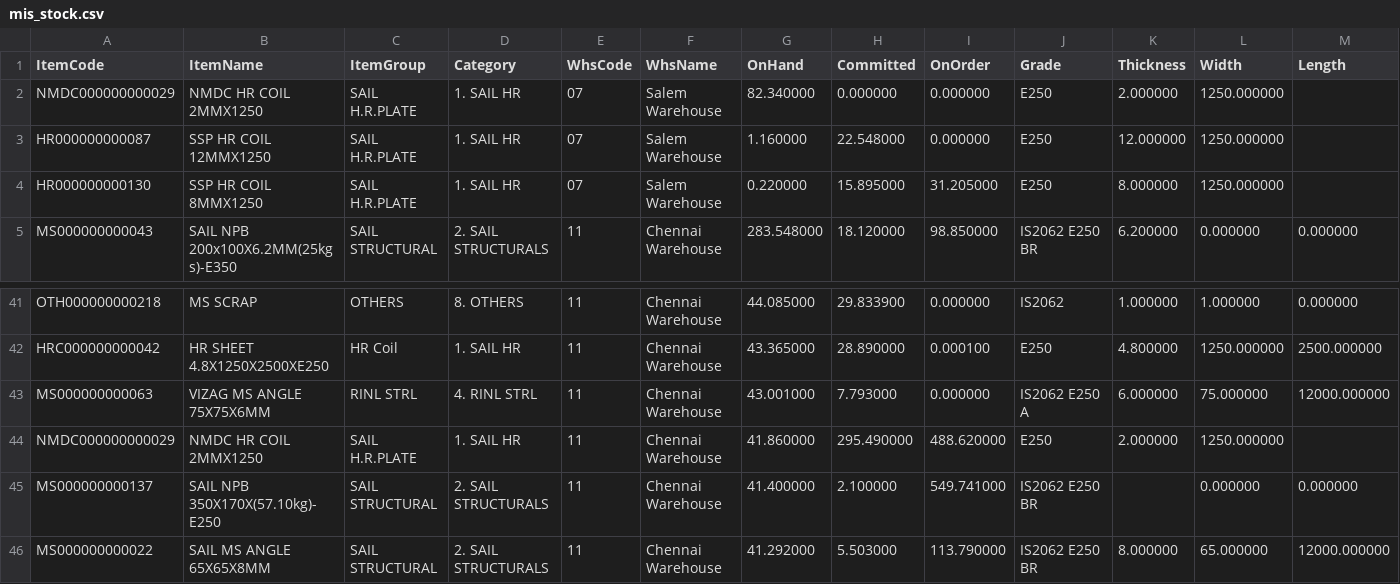
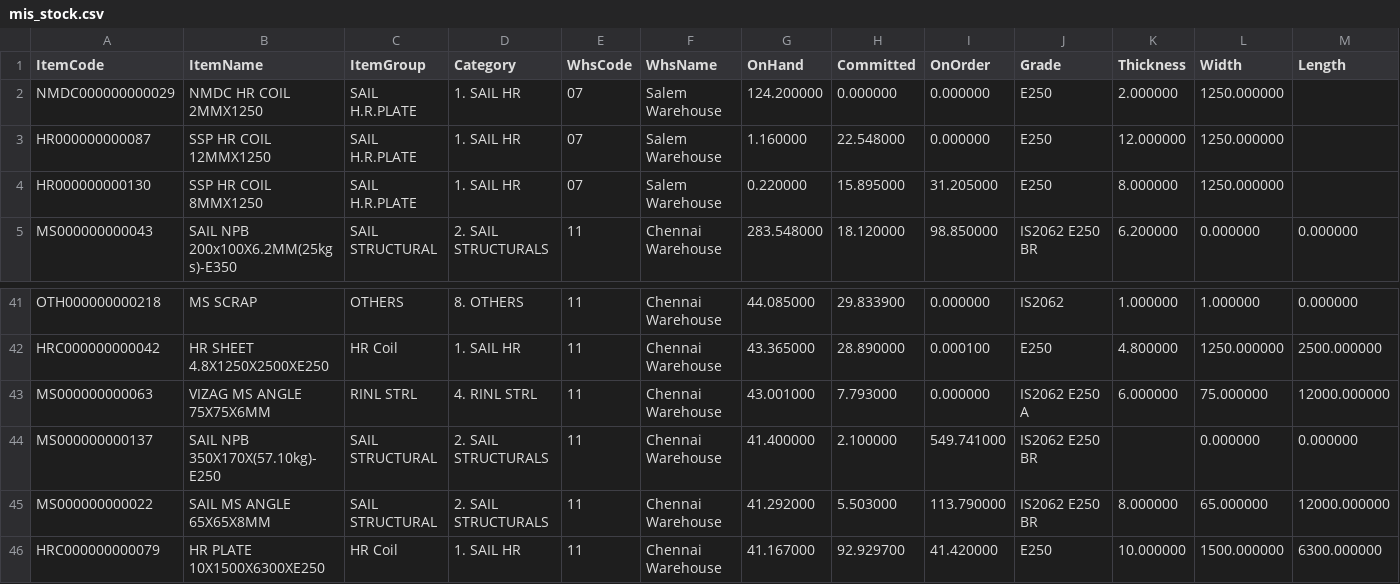
Before and after one commit to BSC23609/mis-portal, a CSV file: stock/mis_stock.csv, drawn as a sheet; only a part is shown, gaps mark what is left out; the shorter side is filled out with more unchanged rows.

Commit message:
stock refresh 2026-09-24 14:15

```diff
--- a/stock/mis_stock.csv
+++ b/stock/mis_stock.csv
@@ -1,3 +1,3 @@
 ItemCode,ItemName,ItemGroup,Category,WhsCode,WhsName,OnHand,Committed,OnOrder,Grade,Thickness,Width,Length
-NMDC000000000029,NMDC HR COIL 2MMX1250,SAIL H.R.PLATE,1. SAIL HR,07,Salem Warehouse,82.340000,0.000000,0.000000,E250,2.000000,1250.000000,
+NMDC000000000029,NMDC HR COIL 2MMX1250,SAIL H.R.PLATE,1. SAIL HR,07,Salem Warehouse,124.200000,0.000000,0.000000,E250,2.000000,1250.000000,
 HR000000000087,SSP HR COIL 12MMX1250,SAIL H.R.PLATE,1. SAIL HR,07,Salem Warehouse,1.160000,22.548000,0.000000,E250,12.000000,1250.000000,
@@ -43,3 +43,2 @@ HRC000000000042,HR SHEET 4.8X1250X2500XE250,HR Coil,1. SAIL HR,11,Chennai Wareho
 MS000000000063,VIZAG MS ANGLE 75X75X6MM,RINL STRL,4. RINL STRL,11,Chennai Warehouse,43.001000,7.793000,0.000000,IS2062 E250 A,6.000000,75.000000,12000.000000
-NMDC000000000029,NMDC HR COIL 2MMX1250,SAIL H.R.PLATE,1. SAIL HR,11,Chennai Warehouse,41.860000,295.490000,488.620000,E250,2.000000,1250.000000,
 MS000000000137,SAIL NPB 350X170X(57.10kg)-E250,SAIL STRUCTURAL,2. SAIL STRUCTURALS,11,Chennai Warehouse,41.400000,2.100000,549.741000,IS2062 E250 BR,,0.000000,0.000000
```
Also changed, not shown: 1 other file.
